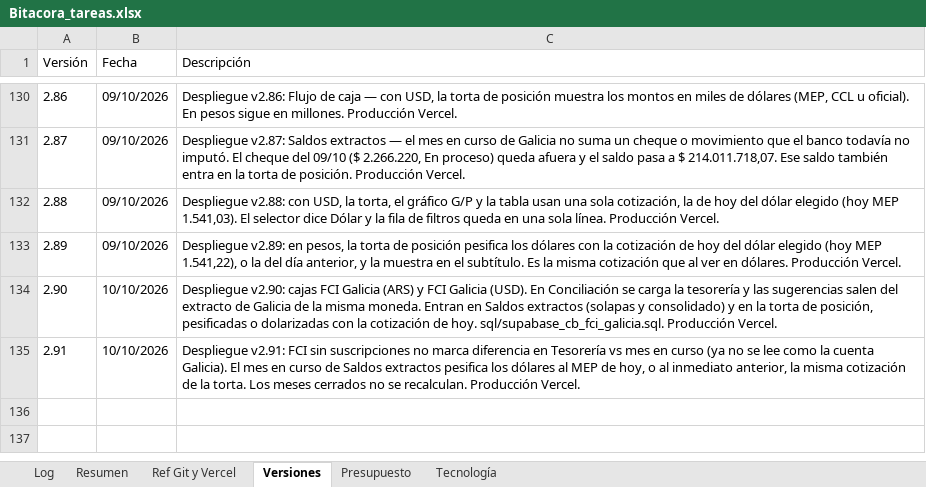
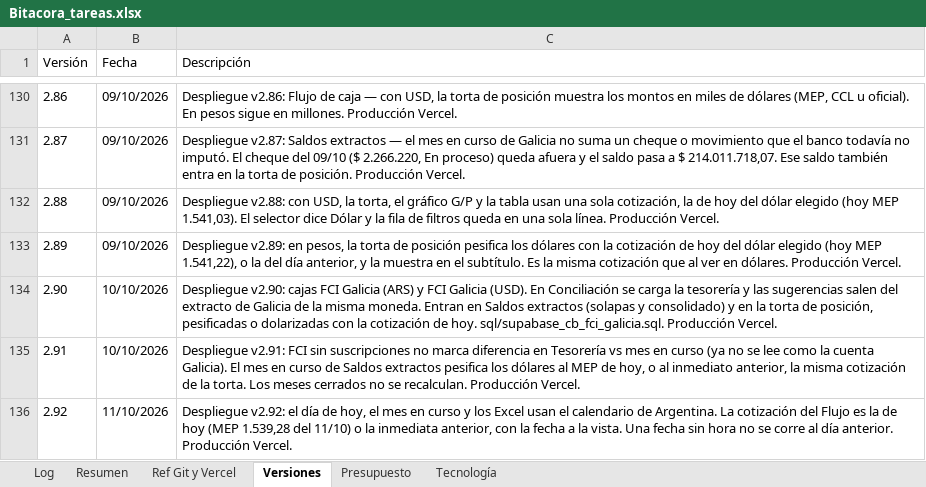
Before and after one commit to lucasbustosmartin-coder/fornitalia, an Excel workbook: Bitacora_tareas.xlsx, sheet Versiones, drawn as a sheet; only a part is shown, gaps mark what is left out; values as stored, in another font and other column widths than the file's, no borders; the diff names each change by its address in the sheet, - before the commit and + after, or states it on an @@ line.

```diff
--- a/Bitacora_tareas.xlsx (sheet Versiones)
+++ b/Bitacora_tareas.xlsx (sheet Versiones)
+row 136: 2.92 | 11/10/2026 | Despliegue v2.92: el día de hoy, el mes en curso y los Excel usan el calendario de Argentina. La cotización del Flujo es la de hoy (MEP 1.539,28 del 11/10) o la inmediata anterior, con la fecha a la vista. Una fecha sin hora no se corre al día anterior. Producción Vercel.
```
Also changed, not shown: sheet Log, 9 other files.
